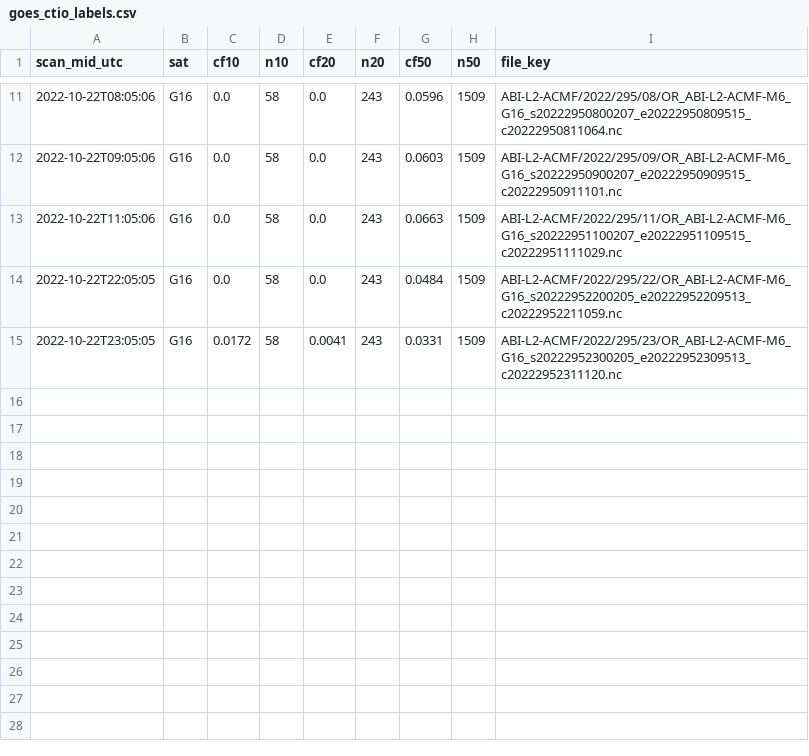
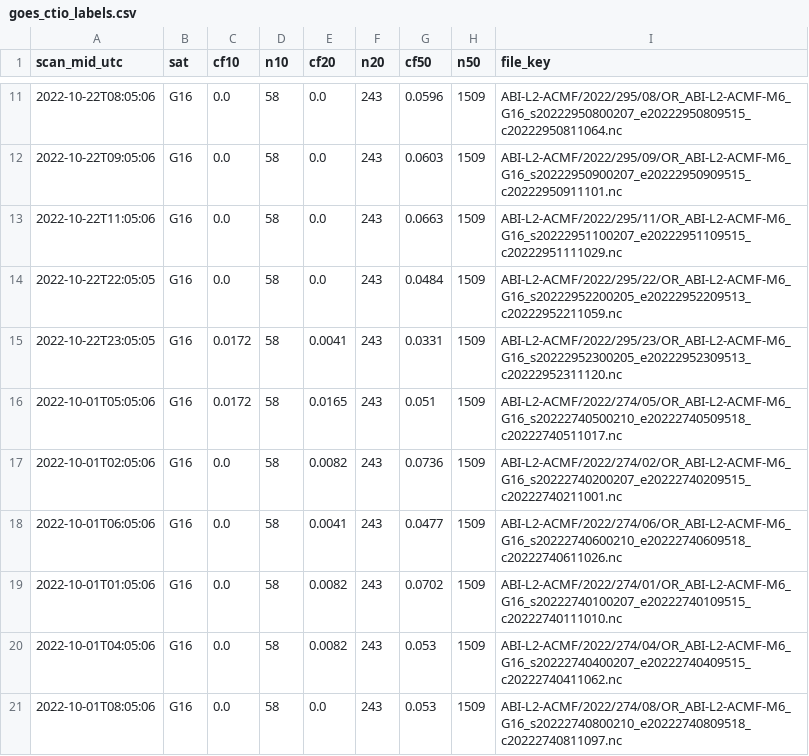
Before and after one commit to Diu1773/kmtnet-goes-collector, a CSV file: data/goes_ctio_labels.csv, drawn as a sheet; only a part is shown, gaps mark what is left out.

```diff
--- a/data/goes_ctio_labels.csv
+++ b/data/goes_ctio_labels.csv
@@ -15 +15,7 @@ scan_mid_utc,sat,cf10,n10,cf20,n20,cf50,n50,file_key
 2022-10-22T23:05:05,G16,0.0172,58,0.0041,243,0.0331,1509,ABI-L2-ACMF/2022/295/23/OR_ABI-L2-ACMF-M6_G16_s20222952300205_e20222952309513_c20222952311120.nc
+2022-10-01T05:05:06,G16,0.0172,58,0.0165,243,0.051,1509,ABI-L2-ACMF/2022/274/05/OR_ABI-L2-ACMF-M6_G16_s20222740500210_e20222740509518_c20222740511017.nc
+2022-10-01T02:05:06,G16,0.0,58,0.0082,243,0.0736,1509,ABI-L2-ACMF/2022/274/02/OR_ABI-L2-ACMF-M6_G16_s20222740200207_e20222740209515_c20222740211001.nc
+2022-10-01T06:05:06,G16,0.0,58,0.0041,243,0.0477,1509,ABI-L2-ACMF/2022/274/06/OR_ABI-L2-ACMF-M6_G16_s20222740600210_e20222740609518_c20222740611026.nc
+2022-10-01T01:05:06,G16,0.0,58,0.0082,243,0.0702,1509,ABI-L2-ACMF/2022/274/01/OR_ABI-L2-ACMF-M6_G16_s20222740100207_e20222740109515_c20222740111010.nc
+2022-10-01T04:05:06,G16,0.0,58,0.0082,243,0.053,1509,ABI-L2-ACMF/2022/274/04/OR_ABI-L2-ACMF-M6_G16_s20222740400207_e20222740409515_c20222740411062.nc
+2022-10-01T08:05:06,G16,0.0,58,0.0,243,0.053,1509,ABI-L2-ACMF/2022/274/08/OR_ABI-L2-ACMF-M6_G16_s20222740800210_e20222740809518_c20222740811097.nc
```
